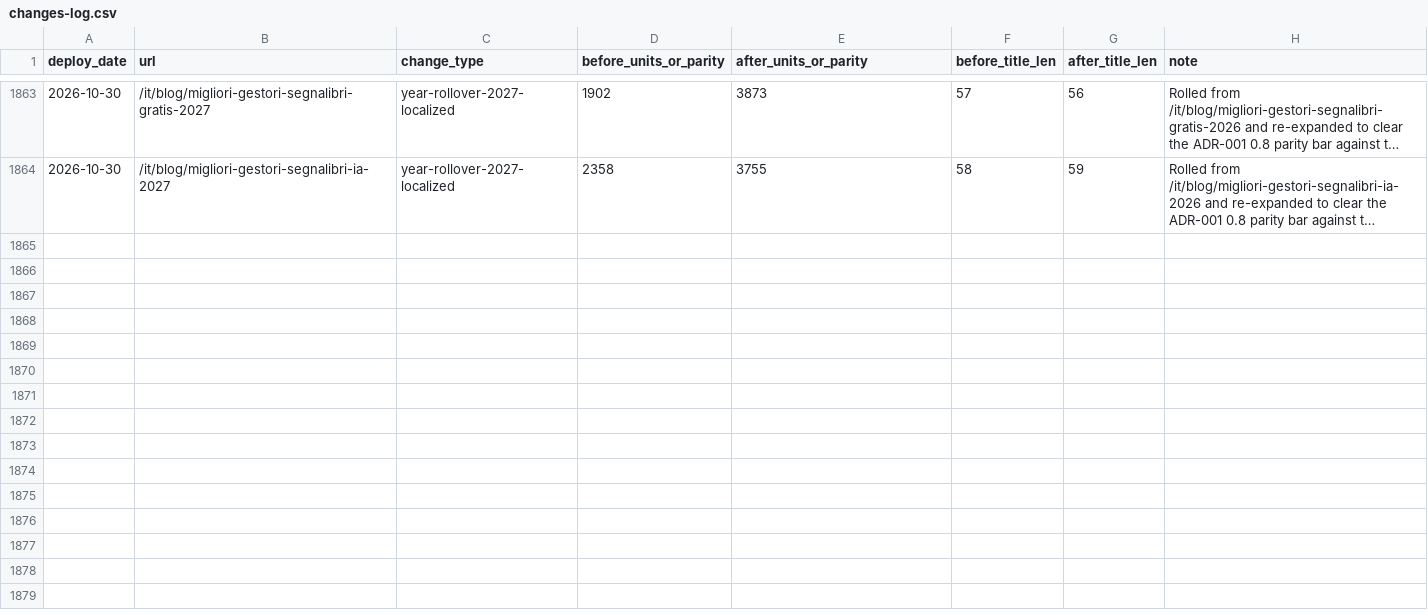
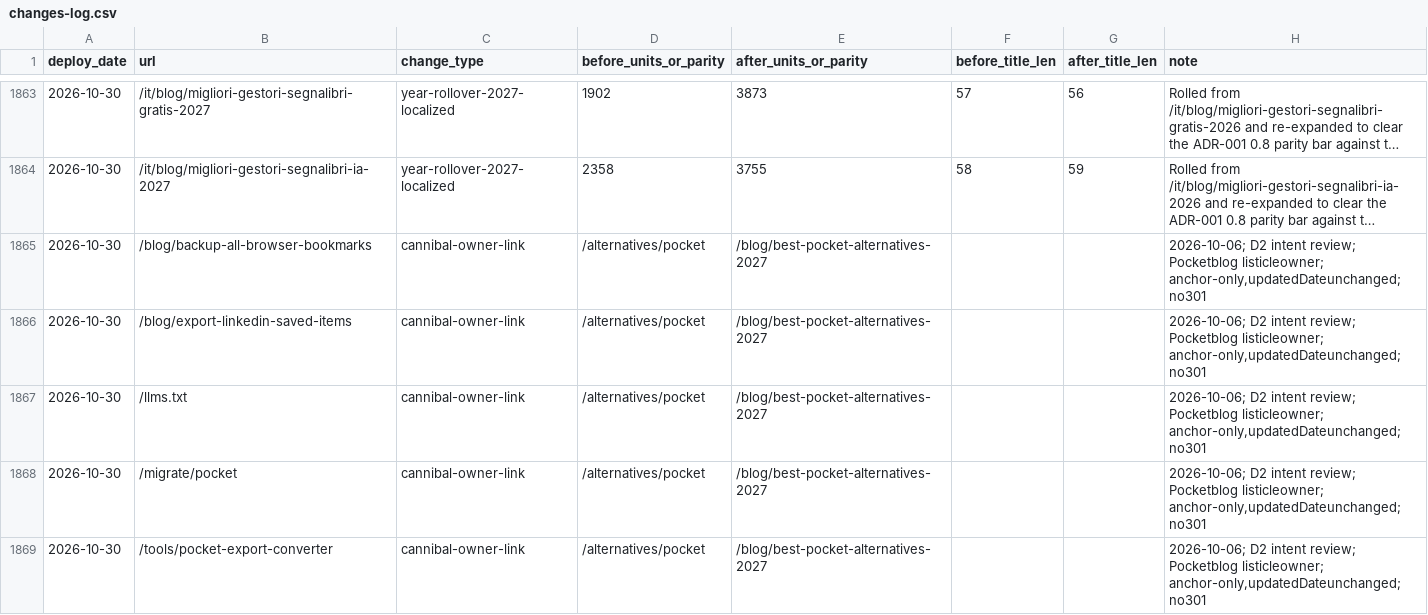
Before and after one commit to marqly/marqly-astro, a CSV file: seo/data/changes-log.csv, drawn as a sheet; only a part is shown, gaps mark what is left out; long unchanged cells end in …; the diff names each change by its address in the sheet, - before the commit and + after, or states it on an @@ line.

Commit message:
fix(seo): route contested intent and exclude ghost refresh demand

```diff
--- a/seo/data/changes-log.csv
+++ b/seo/data/changes-log.csv
+row 1865: 2026-10-30 | /blog/backup-all-browser-bookmarks | cannibal-owner-link | /alternatives/pocket | /blog/best-pocket-alternatives-2027 |  |  | 2026-10-06; D2 intent review; Pocketblog listicleowner; anchor-only,updatedDateunchanged;no301
+row 1866: 2026-10-30 | /blog/export-linkedin-saved-items | cannibal-owner-link | /alternatives/pocket | /blog/best-pocket-alternatives-2027 |  |  | 2026-10-06; D2 intent review; Pocketblog listicleowner; anchor-only,updatedDateunchanged;no301
+row 1867: 2026-10-30 | /llms.txt | cannibal-owner-link | /alternatives/pocket | /blog/best-pocket-alternatives-2027 |  |  | 2026-10-06; D2 intent review; Pocketblog listicleowner; anchor-only,updatedDateunchanged;no301
+row 1868: 2026-10-30 | /migrate/pocket | cannibal-owner-link | /alternatives/pocket | /blog/best-pocket-alternatives-2027 |  |  | 2026-10-06; D2 intent review; Pocketblog listicleowner; anchor-only,updatedDateunchanged;no301
+row 1869: 2026-10-30 | /tools/pocket-export-converter | cannibal-owner-link | /alternatives/pocket | /blog/best-pocket-alternatives-2027 |  |  | 2026-10-06; D2 intent review; Pocketblog listicleowner; anchor-only,updatedDateunchanged;no301
```
Also changed, not shown: 12 other files.
